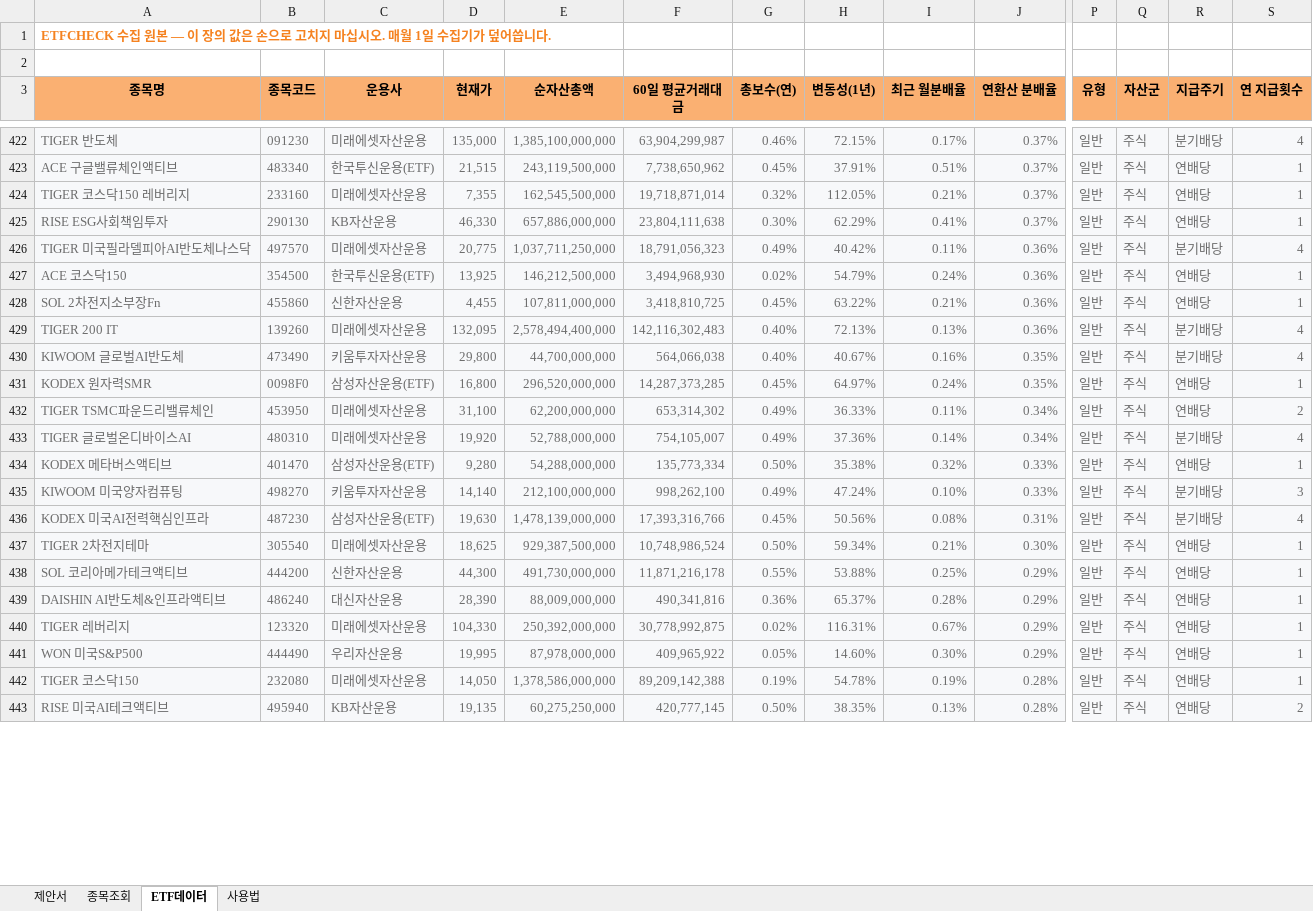
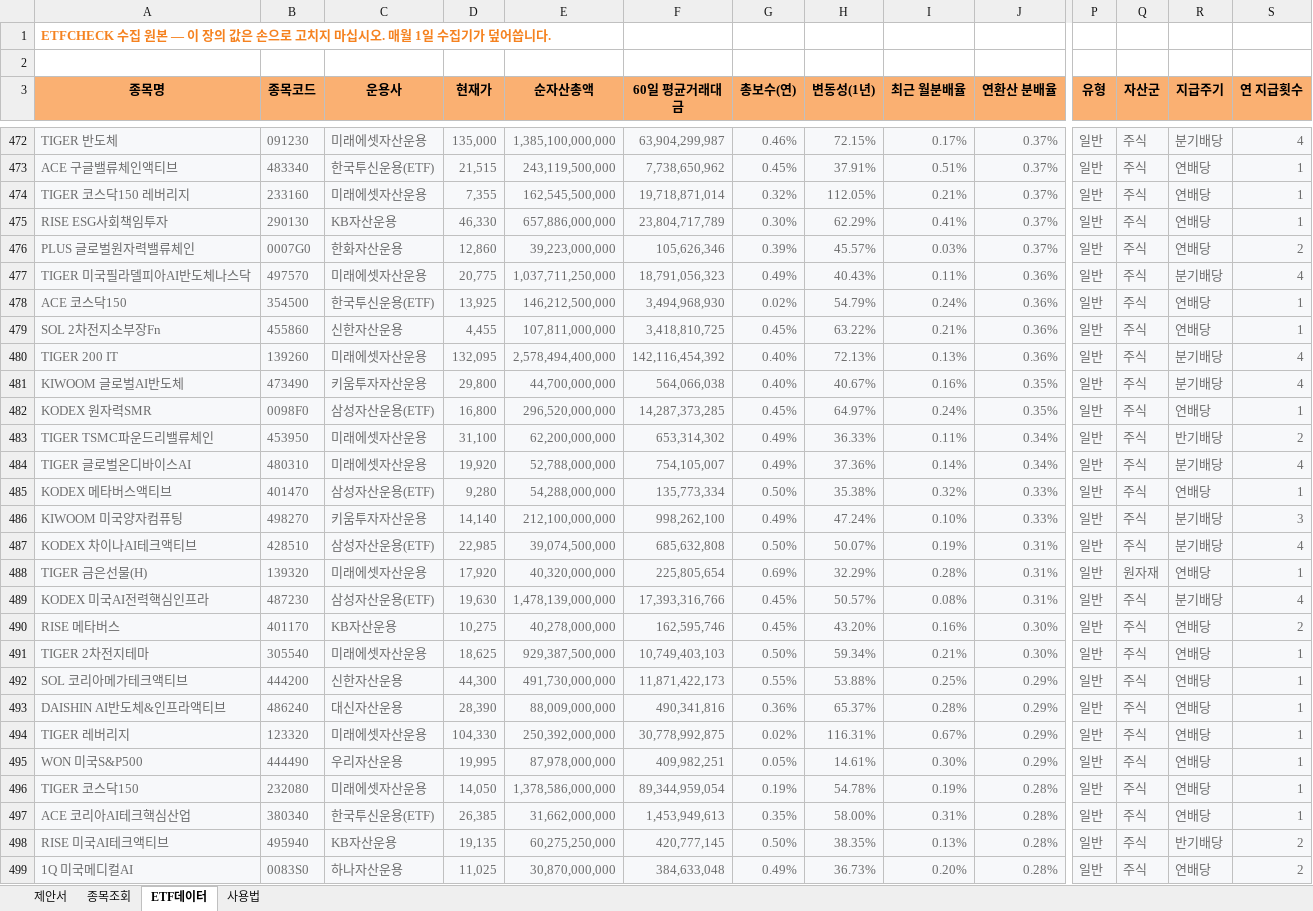
Before and after one commit to hanaroline/work_1, an Excel workbook: 고객제안서_월배당ETF.xlsx, sheet ETF데이터, drawn as a sheet; only a part is shown, gaps mark what is left out; values as stored, in another font and other column widths than the file's, no borders; addresses are those after the commit; rows hold the shown columns only; the diff covers the shown part only; the diff names each change by its address in the sheet, - before the commit and + after, or states it on an @@ line.

```diff
--- a/고객제안서_월배당ETF.xlsx (sheet ETF데이터)
+++ b/고객제안서_월배당ETF.xlsx (sheet ETF데이터)
-F475 (60일 평균거래대금): 23,804,111,638
+F475 (60일 평균거래대금): 23,804,717,789
+row 476: PLUS 글로벌원자력밸류체인 | 0007G0 | 한화자산운용 | 12,860 | 39,223,000,000 | 105,626,346 | 0.39% | 45.57% | 0.03% | 0.37% | 일반 | 주식 | 연배당 | 2
-H477 (변동성(1년)): 40.42%
+H477 (변동성(1년)): 40.43%
-F480 (60일 평균거래대금): 142,116,302,483
+F480 (60일 평균거래대금): 142,116,454,392
-R483 (지급주기): 연배당
+R483 (지급주기): 반기배당
+row 487: KODEX 차이나AI테크액티브 | 428510 | 삼성자산운용(ETF) | 22,985 | 39,074,500,000 | 685,632,808 | 0.50% | 50.07% | 0.19% | 0.31% | 일반 | 주식 | 분기배당 | 4
+row 488: TIGER 금은선물(H) | 139320 | 미래에셋자산운용 | 17,920 | 40,320,000,000 | 225,805,654 | 0.69% | 32.29% | 0.28% | 0.31% | 일반 | 원자재 | 연배당 | 1
-H489 (변동성(1년)): 50.56%
+H489 (변동성(1년)): 50.57%
+row 490: RISE 메타버스 | 401170 | KB자산운용 | 10,275 | 40,278,000,000 | 162,595,746 | 0.45% | 43.20% | 0.16% | 0.30% | 일반 | 주식 | 연배당 | 2
-F491 (60일 평균거래대금): 10,748,986,524
+F491 (60일 평균거래대금): 10,749,403,103
-F492 (60일 평균거래대금): 11,871,216,178
+F492 (60일 평균거래대금): 11,871,422,173
-F495 (60일 평균거래대금): 409,965,922
+F495 (60일 평균거래대금): 409,982,251
-H495 (변동성(1년)): 14.60%
+H495 (변동성(1년)): 14.61%
-F496 (60일 평균거래대금): 89,209,142,388
+F496 (60일 평균거래대금): 89,344,959,054
+row 497: ACE 코리아AI테크핵심산업 | 380340 | 한국투신운용(ETF) | 26,385 | 31,662,000,000 | 1,453,949,613 | 0.35% | 58.00% | 0.31% | 0.28% | 일반 | 주식 | 연배당 | 1
-R498 (지급주기): 연배당
+R498 (지급주기): 반기배당
+row 499: 1Q 미국메디컬AI | 0083S0 | 하나자산운용 | 11,025 | 30,870,000,000 | 384,633,048 | 0.49% | 36.73% | 0.20% | 0.28% | 일반 | 주식 | 연배당 | 2
```
Also changed, not shown: 59 added rows, 35 removed rows and 212 edited cells elsewhere in this sheet, sheet 종목조회, sheet 제안서, sheet 사용법, hidden cells, 3 other files.
